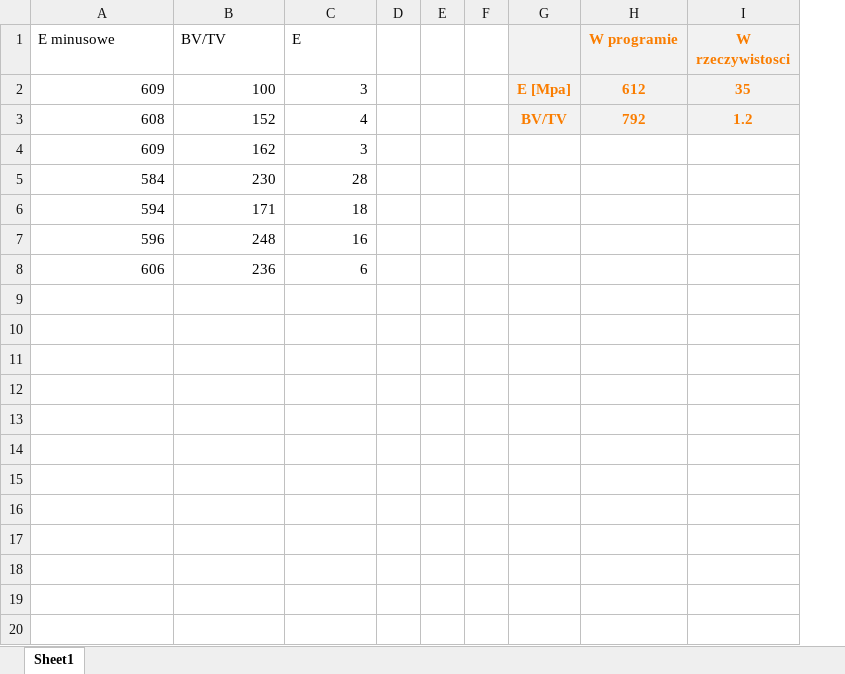
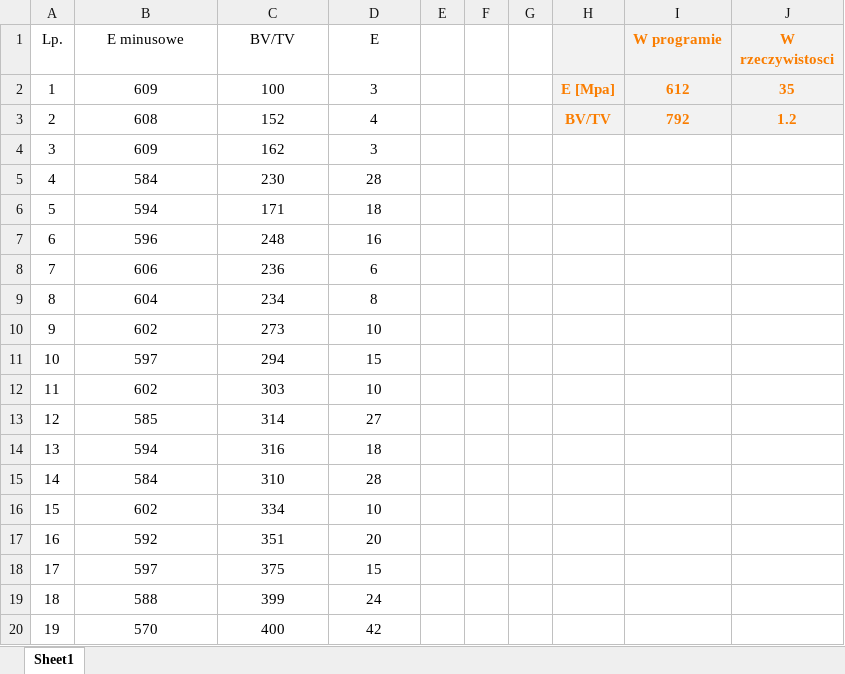
Before and after one commit to nmilaniak/inz, an Excel workbook: bv:tv.xlsx, sheet Sheet1, drawn as a sheet; only a part is shown; values as stored, in another font and other column widths than the file's, no borders; charts and pictures not drawn; removed rows and columns are numbered as before the commit, all else as after; the diff covers the shown part only; the diff names each change by its address in the sheet, - before the commit and + after, or states it on an @@ line.

Commit message:
coraz lepiej

```diff
--- a/bv:tv.xlsx (sheet Sheet1)
+++ b/bv:tv.xlsx (sheet Sheet1)
+column A (Lp.), rows 2-8: 1 | 2 | 3 | 4 | 5 | 6 | 7
-column D, empty
+column G, empty
-B1:D1 alignment: left
+B1:D1 alignment: center
-B2:D8 alignment: right
+B2:D8 alignment: center
+row 9: 8 | 604 | 234 | 8
+row 10: 9 | 602 | 273 | 10
+row 11: 10 | 597 | 294 | 15
+row 12: 11 | 602 | 303 | 10
+row 13: 12 | 585 | 314 | 27
+row 14: 13 | 594 | 316 | 18
+row 15: 14 | 584 | 310 | 28
+row 16: 15 | 602 | 334 | 10
+row 17: 16 | 592 | 351 | 20
+row 18: 17 | 597 | 375 | 15
+row 19: 18 | 588 | 399 | 24
+row 20: 19 | 570 | 400 | 42
```
Also changed, not shown: 37 added rows elsewhere in this sheet, formulas that keep their value, charts or pictures.
